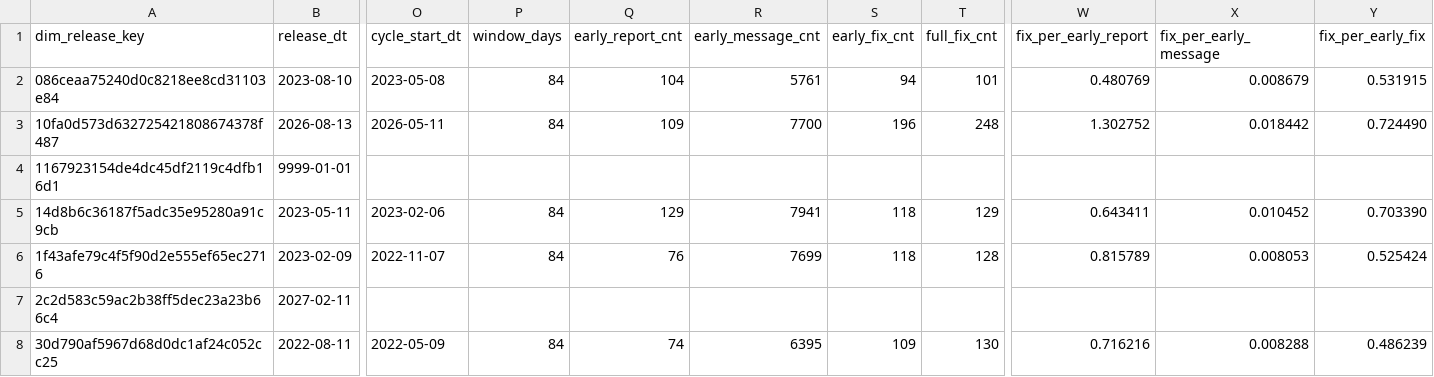
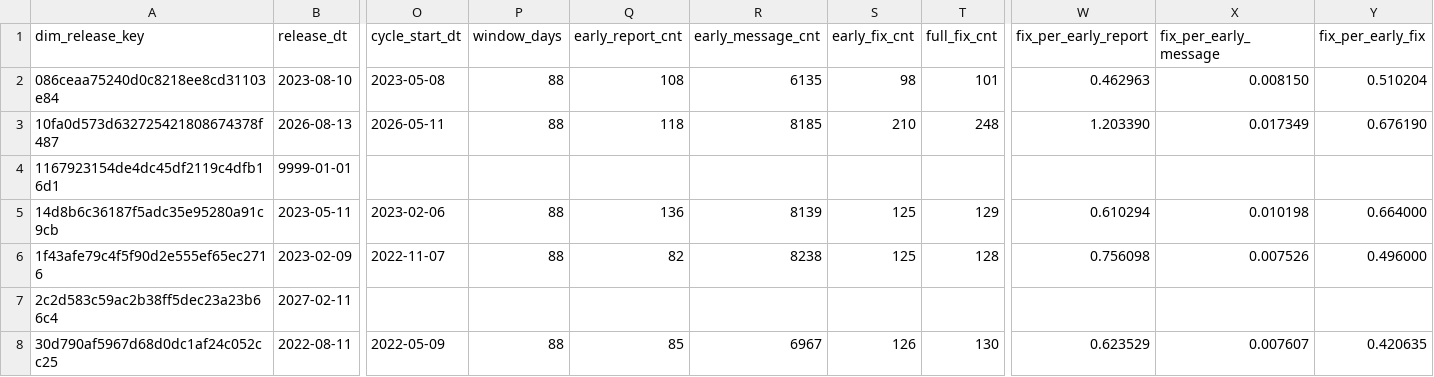
Before and after one commit to dorianinsights/postgres_bug_analysis, a CSV file: data/derived/dim_release.csv, drawn as a sheet; only a part is shown, gaps mark what is left out; the diff covers the shown part only; the diff names each change by its address in the sheet, - before the commit and + after, or states it on an @@ line.

```diff
--- a/data/derived/dim_release.csv
+++ b/data/derived/dim_release.csv
-P2:P3 (window_days): 84
+P2:P3 (window_days): 88
-Q2 (early_report_cnt): 104
+Q2 (early_report_cnt): 108
-R2 (early_message_cnt): 5761
+R2 (early_message_cnt): 6135
-S2 (early_fix_cnt): 94
+S2 (early_fix_cnt): 98
-W2 (fix_per_early_report): 0.480769
+W2 (fix_per_early_report): 0.462963
-X2 (fix_per_early_message): 0.008679
+X2 (fix_per_early_message): 0.008150
-Y2 (fix_per_early_fix): 0.531915
+Y2 (fix_per_early_fix): 0.510204
-Q3 (early_report_cnt): 109
+Q3 (early_report_cnt): 118
-R3 (early_message_cnt): 7700
+R3 (early_message_cnt): 8185
-S3 (early_fix_cnt): 196
+S3 (early_fix_cnt): 210
-W3 (fix_per_early_report): 1.302752
+W3 (fix_per_early_report): 1.203390
-X3 (fix_per_early_message): 0.018442
+X3 (fix_per_early_message): 0.017349
-Y3 (fix_per_early_fix): 0.724490
+Y3 (fix_per_early_fix): 0.676190
-P5:P6 (window_days): 84
+P5:P6 (window_days): 88
-Q5 (early_report_cnt): 129
+Q5 (early_report_cnt): 136
-R5 (early_message_cnt): 7941
+R5 (early_message_cnt): 8139
-S5:S6 (early_fix_cnt): 118
+S5:S6 (early_fix_cnt): 125
-W5 (fix_per_early_report): 0.643411
+W5 (fix_per_early_report): 0.610294
-X5 (fix_per_early_message): 0.010452
+X5 (fix_per_early_message): 0.010198
-Y5 (fix_per_early_fix): 0.703390
+Y5 (fix_per_early_fix): 0.664000
-Q6 (early_report_cnt): 76
+Q6 (early_report_cnt): 82
-R6 (early_message_cnt): 7699
+R6 (early_message_cnt): 8238
-W6 (fix_per_early_report): 0.815789
+W6 (fix_per_early_report): 0.756098
-X6 (fix_per_early_message): 0.008053
+X6 (fix_per_early_message): 0.007526
-Y6 (fix_per_early_fix): 0.525424
+Y6 (fix_per_early_fix): 0.496000
-P8 (window_days): 84
+P8 (window_days): 88
-Q8 (early_report_cnt): 74
+Q8 (early_report_cnt): 85
-R8 (early_message_cnt): 6395
+R8 (early_message_cnt): 6967
-S8 (early_fix_cnt): 109
+S8 (early_fix_cnt): 126
-W8 (fix_per_early_report): 0.716216
+W8 (fix_per_early_report): 0.623529
-X8 (fix_per_early_message): 0.008288
+X8 (fix_per_early_message): 0.007607
-Y8 (fix_per_early_fix): 0.486239
+Y8 (fix_per_early_fix): 0.420635
```
Also changed, not shown: 165 edited cells elsewhere in this file, data/derived/fct_fix_origins_agg.csv, data/derived/fct_fix_projections.csv, 7 other files.
